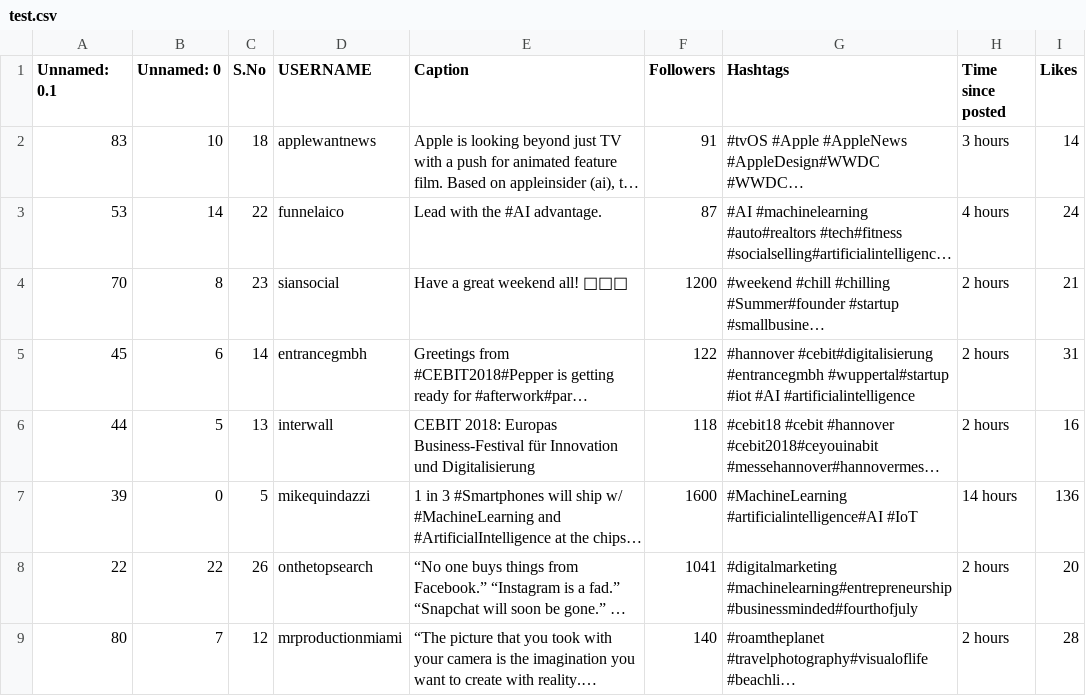
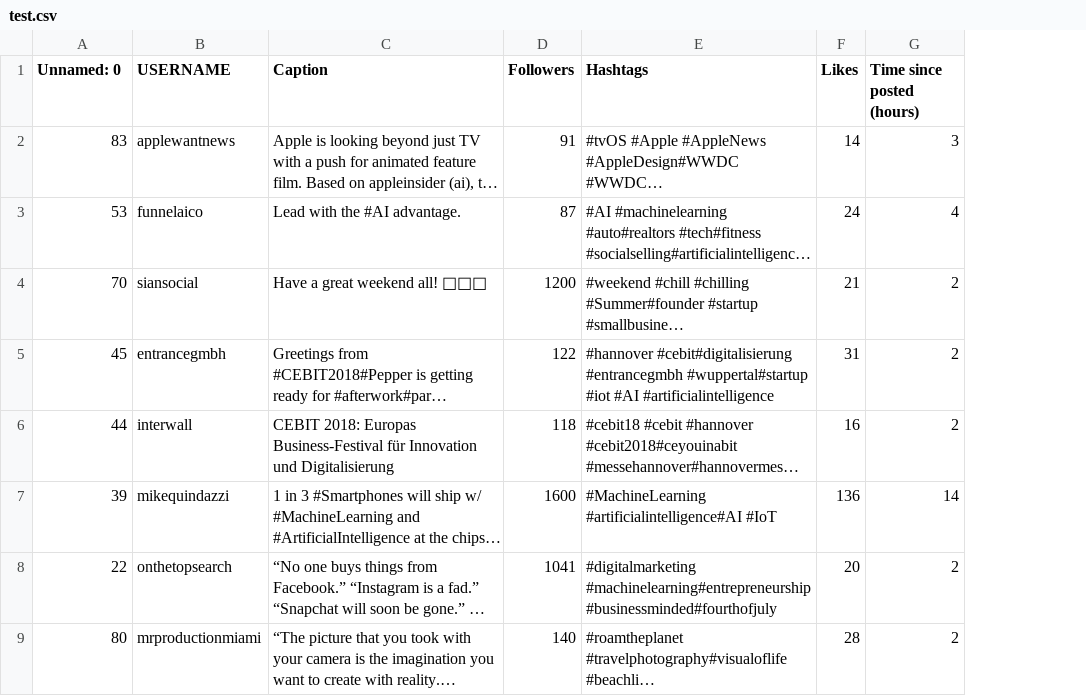
Before and after one commit to devkegovind/Instagram_Likes_Pred, a CSV file: artifacts/test.csv, drawn as a sheet; only a part is shown; long unchanged cells end in …; removed rows and columns are numbered as before the commit, all else as after; the diff names each change by its address in the sheet, - before the commit and + after, or states it on an @@ line.

```diff
--- a/artifacts/test.csv
+++ b/artifacts/test.csv
-column B (Unnamed: 0), rows 2-9: 10 | 14 | 8 | 6 | 5 | 0 | 22 | 7
-column C (S.No), rows 2-9: 18 | 22 | 23 | 14 | 13 | 5 | 26 | 12
-column H (Time since posted), rows 2-9: 3 hours | 4 hours | 2 hours | 2 hours | 2 hours | 14 hours | 2 hours | 2 hours
+column G (Time since posted (hours)), rows 2-9: 3 | 4 | 2 | 2 | 2 | 14 | 2 | 2
-A1: Unnamed: 0.1
+A1: Unnamed: 0
```
Also changed, not shown: artifacts/train.csv, 12 other files.
